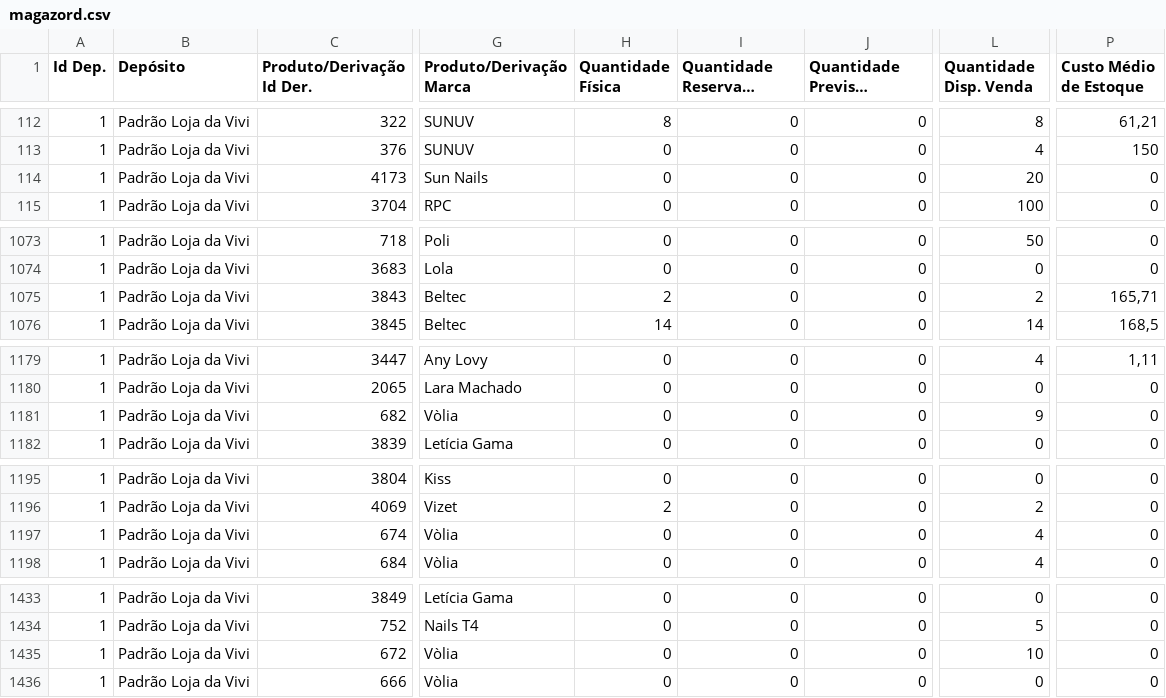
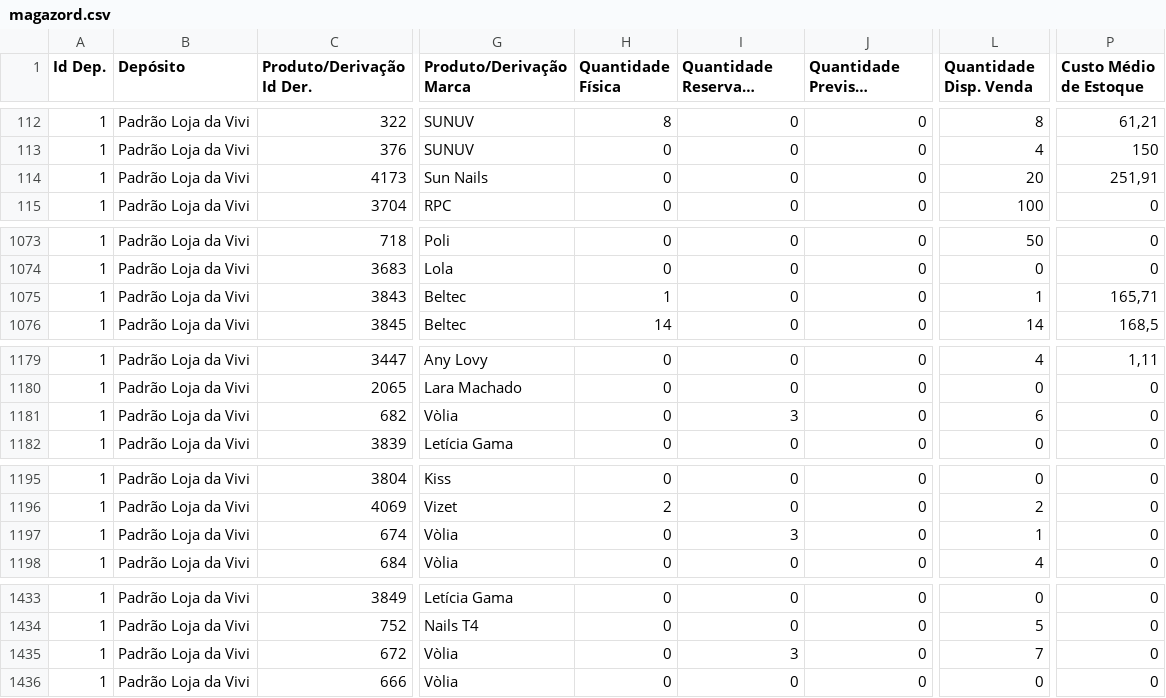
Before and after one commit to lojadavivi/subsistemas, a CSV file: CSV/magazord.csv, drawn as a sheet; only a part is shown, gaps mark what is left out; long unchanged cells end in …; the diff covers the shown part only; the diff names each change by its address in the sheet, - before the commit and + after, or states it on an @@ line.

```diff
--- a/CSV/magazord.csv
+++ b/CSV/magazord.csv
-P114 (Custo Médio de Estoque): 0
+P114 (Custo Médio de Estoque): 251,91
-H1075 (Quantidade Física): 2
+H1075 (Quantidade Física): 1
-L1075 (Quantidade Disp. Venda): 2
+L1075 (Quantidade Disp. Venda): 1
-I1181 (Quantidade Reservada Saída): 0
+I1181 (Quantidade Reservada Saída): 3
-L1181 (Quantidade Disp. Venda): 9
+L1181 (Quantidade Disp. Venda): 6
-I1197 (Quantidade Reservada Saída): 0
+I1197 (Quantidade Reservada Saída): 3
-L1197 (Quantidade Disp. Venda): 4
+L1197 (Quantidade Disp. Venda): 1
-I1435 (Quantidade Reservada Saída): 0
+I1435 (Quantidade Reservada Saída): 3
-L1435 (Quantidade Disp. Venda): 10
+L1435 (Quantidade Disp. Venda): 7
```
Also changed, not shown: 29 edited cells elsewhere in this file.
